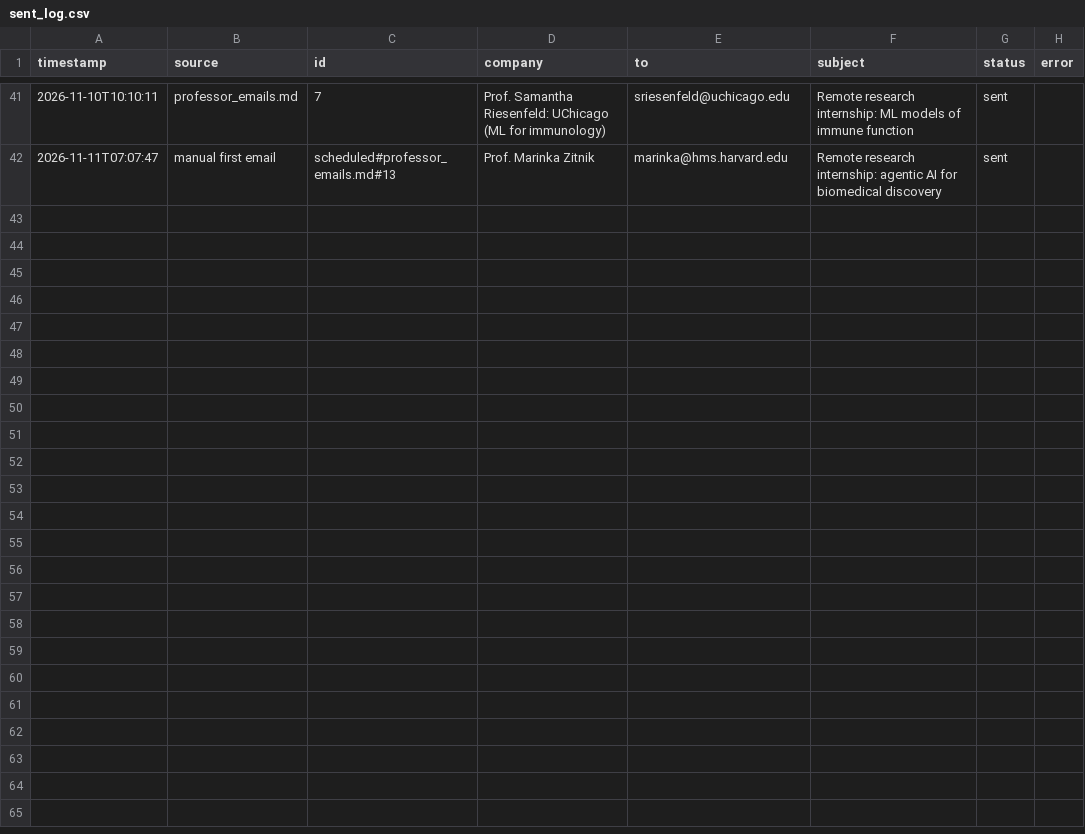
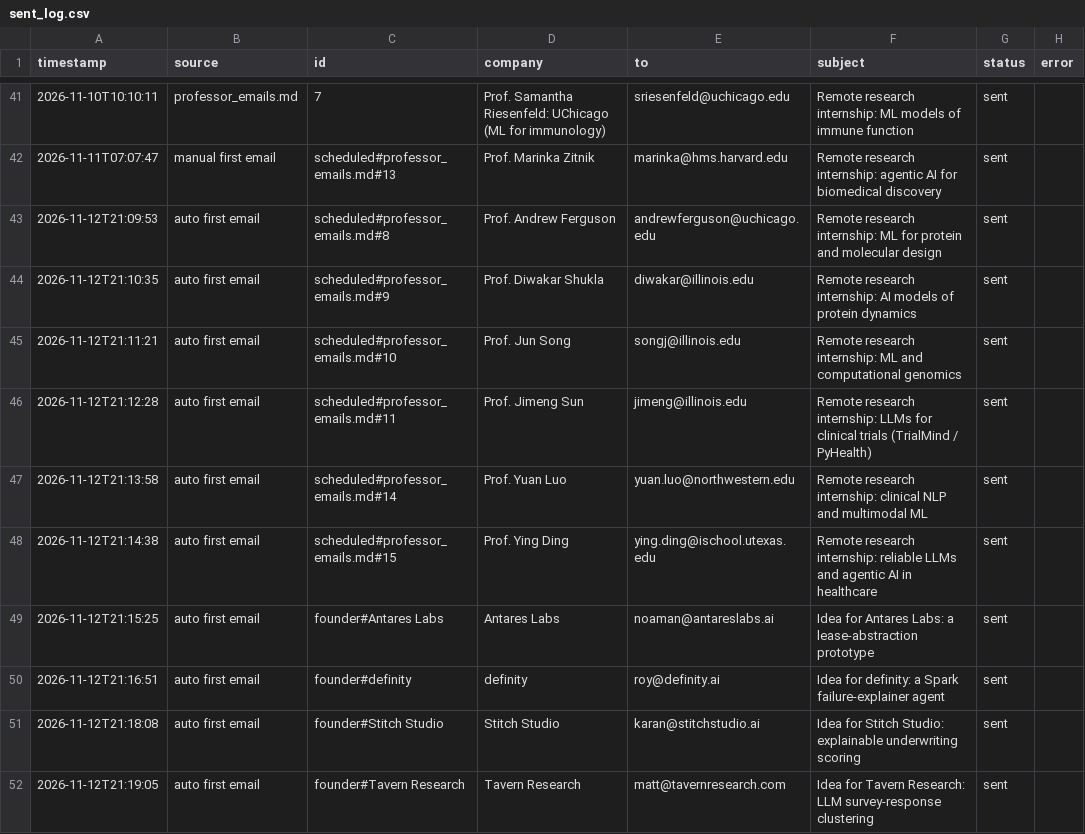
Before and after one commit to Anushre2005/auto-mail, a CSV file: sent_log.csv, drawn as a sheet; only a part is shown, gaps mark what is left out.

```diff
--- a/sent_log.csv
+++ b/sent_log.csv
@@ -42 +42,11 @@ timestamp,source,id,company,to,subject,status,error
 2026-11-11T07:07:47,manual first email,scheduled#professor_emails.md#13,Prof. Marinka Zitnik,marinka@hms.harvard.edu,Remote research internship: agentic AI for biomedical discovery,sent,
+2026-11-12T21:09:53,auto first email,scheduled#professor_emails.md#8,Prof. Andrew Ferguson,andrewferguson@uchicago.edu,Remote research internship: ML for protein and molecular design,sent,
+2026-11-12T21:10:35,auto first email,scheduled#professor_emails.md#9,Prof. Diwakar Shukla,diwakar@illinois.edu,Remote research internship: AI models of protein dynamics,sent,
+2026-11-12T21:11:21,auto first email,scheduled#professor_emails.md#10,Prof. Jun Song,songj@illinois.edu,Remote research internship: ML and computational genomics,sent,
+2026-11-12T21:12:28,auto first email,scheduled#professor_emails.md#11,Prof. Jimeng Sun,jimeng@illinois.edu,Remote research internship: LLMs for clinical trials (TrialMind / PyHealth),sent,
+2026-11-12T21:13:58,auto first email,scheduled#professor_emails.md#14,Prof. Yuan Luo,yuan.luo@northwestern.edu,Remote research internship: clinical NLP and multimodal ML,sent,
+2026-11-12T21:14:38,auto first email,scheduled#professor_emails.md#15,Prof. Ying Ding,ying.ding@ischool.utexas.edu,Remote research internship: reliable LLMs and agentic AI in healthcare,sent,
+2026-11-12T21:15:25,auto first email,founder#Antares Labs,Antares Labs,noaman@antareslabs.ai,Idea for Antares Labs: a lease-abstraction prototype,sent,
+2026-11-12T21:16:51,auto first email,founder#definity,definity,roy@definity.ai,Idea for definity: a Spark failure-explainer agent,sent,
+2026-11-12T21:18:08,auto first email,founder#Stitch Studio,Stitch Studio,karan@stitchstudio.ai,Idea for Stitch Studio: explainable underwriting scoring,sent,
+2026-11-12T21:19:05,auto first email,founder#Tavern Research,Tavern Research,matt@tavernresearch.com,Idea for Tavern Research: LLM survey-response clustering,sent,
```
Also changed, not shown: 2 other files.
